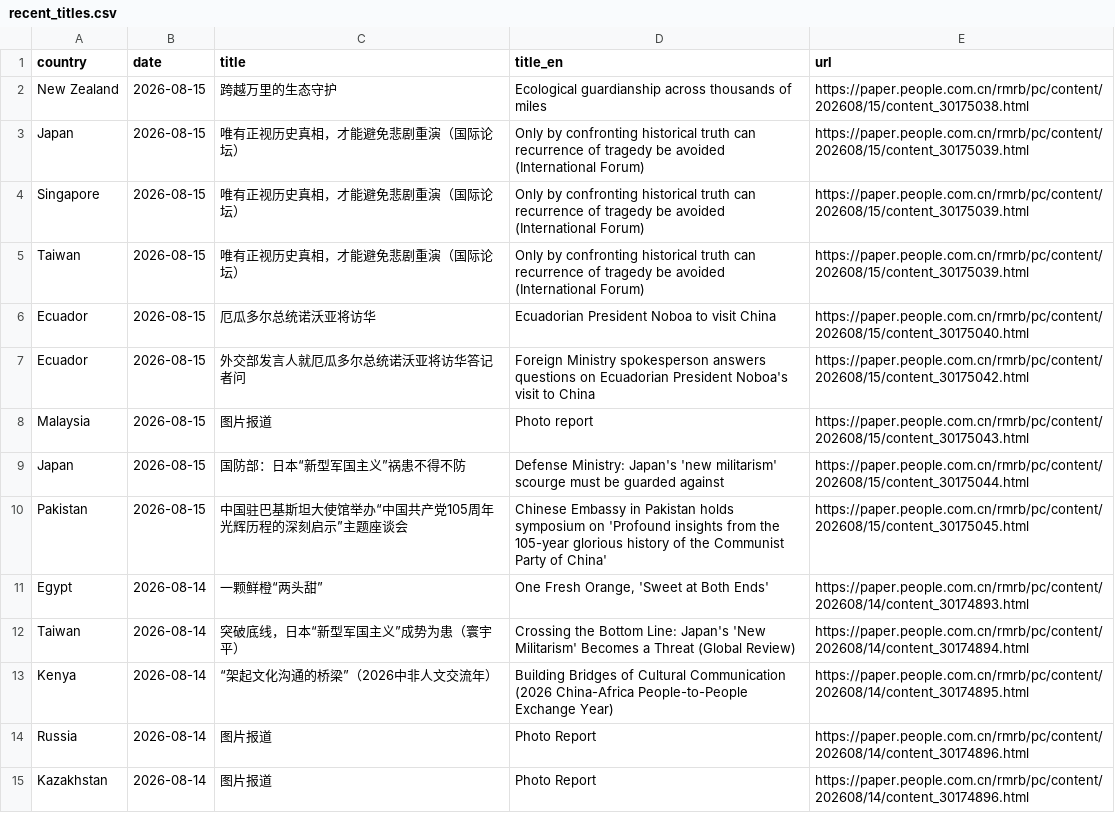
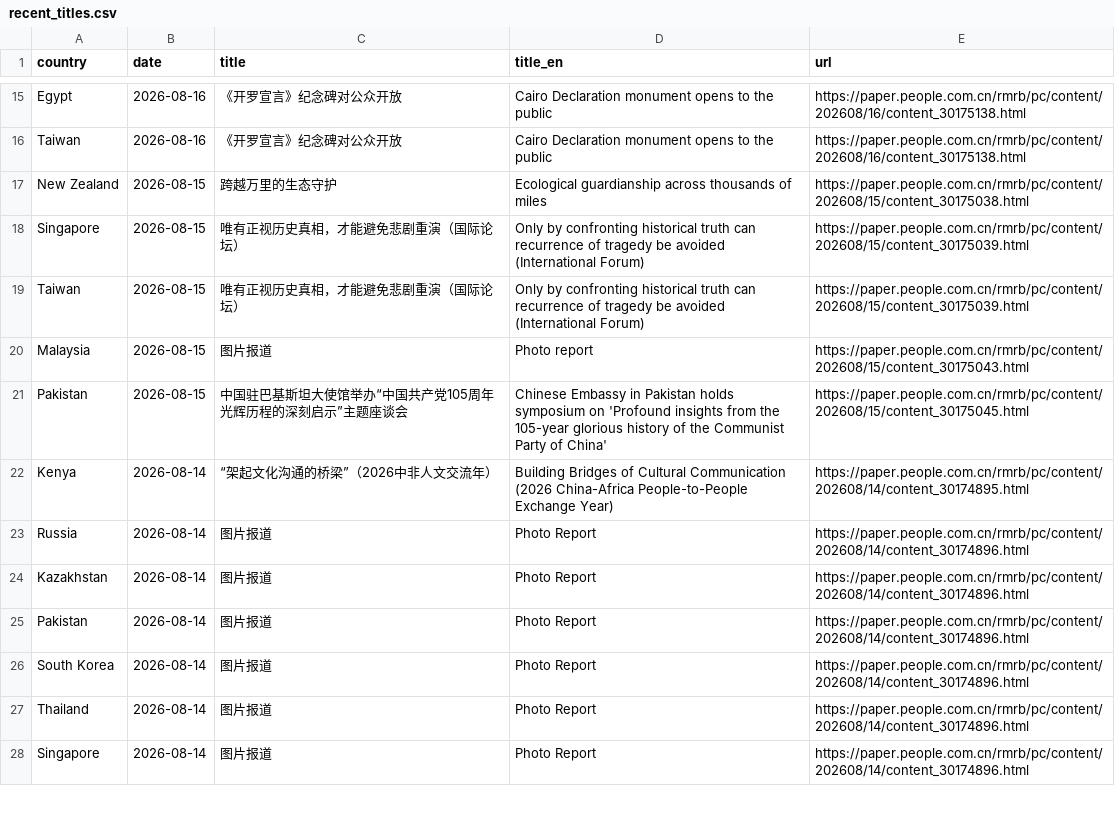
Before and after one commit to siuheiwo/china-foreign-rhetoric-observatory, a CSV file: recent_titles.csv, drawn as a sheet; only a part is shown, gaps mark what is left out; the shorter side is filled out with more unchanged rows; the diff covers the shown part only.

```diff
--- a/recent_titles.csv
+++ b/recent_titles.csv
@@ -2,12 +15,8 @@ country,date,title,title_en,url
+Egypt,2026-08-16,《开罗宣言》纪念碑对公众开放,Cairo Declaration monument opens to the public,https://paper.people.com.cn/rmrb/pc/content/202608/16/content_30175138.html
+Taiwan,2026-08-16,《开罗宣言》纪念碑对公众开放,Cairo Declaration monument opens to the public,https://paper.people.com.cn/rmrb/pc/content/202608/16/content_30175138.html
 New Zealand,2026-08-15,跨越万里的生态守护,Ecological guardianship across thousands of miles,https://paper.people.com.cn/rmrb/pc/content/202608/15/content_30175038.html
-Japan,2026-08-15,唯有正视历史真相，才能避免悲剧重演（国际论坛）,Only by confronting historical truth can recurrence of tragedy be avoided (International Forum),https://paper.people.com.cn/rmrb/pc/content/202608/15/content_30175039.html
 Singapore,2026-08-15,唯有正视历史真相，才能避免悲剧重演（国际论坛）,Only by confronting historical truth can recurrence of tragedy be avoided (International Forum),https://paper.people.com.cn/rmrb/pc/content/202608/15/content_30175039.html
 Taiwan,2026-08-15,唯有正视历史真相，才能避免悲剧重演（国际论坛）,Only by confronting historical truth can recurrence of tragedy be avoided (International Forum),https://paper.people.com.cn/rmrb/pc/content/202608/15/content_30175039.html
-Ecuador,2026-08-15,厄瓜多尔总统诺沃亚将访华,Ecuadorian President Noboa to visit China,https://paper.people.com.cn/rmrb/pc/content/202608/15/content_30175040.html
-Ecuador,2026-08-15,外交部发言人就厄瓜多尔总统诺沃亚将访华答记者问,Foreign Ministry spokesperson answers questions on Ecuadorian President Noboa's visit to China,https://paper.people.com.cn/rmrb/pc/content/202608/15/content_30175042.html
 Malaysia,2026-08-15,图片报道,Photo report,https://paper.people.com.cn/rmrb/pc/content/202608/15/content_30175043.html
-Japan,2026-08-15,国防部：日本“新型军国主义”祸患不得不防,Defense Ministry: Japan's 'new militarism' scourge must be guarded against,https://paper.people.com.cn/rmrb/pc/content/202608/15/content_30175044.html
 Pakistan,2026-08-15,中国驻巴基斯坦大使馆举办“中国共产党105周年光辉历程的深刻启示”主题座谈会,Chinese Embassy in Pakistan holds symposium on 'Profound insights from the 105-year glorious history of the Communist Party of China',https://paper.people.com.cn/rmrb/pc/content/202608/15/content_30175045.html
-Egypt,2026-08-14,一颗鲜橙“两头甜”,"One Fresh Orange, 'Sweet at Both Ends'",https://paper.people.com.cn/rmrb/pc/content/202608/14/content_30174893.html
-Taiwan,2026-08-14,突破底线，日本“新型军国主义”成势为患（寰宇平）,Crossing the Bottom Line: Japan's 'New Militarism' Becomes a Threat (Global Review),https://paper.people.com.cn/rmrb/pc/content/202608/14/content_30174894.html
 Kenya,2026-08-14,“架起文化沟通的桥梁”（2026中非人文交流年）,Building Bridges of Cultural Communication (2026 China-Africa People-to-People Exchange Year),https://paper.people.com.cn/rmrb/pc/content/202608/14/content_30174895.html
```
Also changed, not shown: 13 added rows and 7 removed rows elsewhere in this file, alarms.csv, negative_titles.csv, 1 other file.
